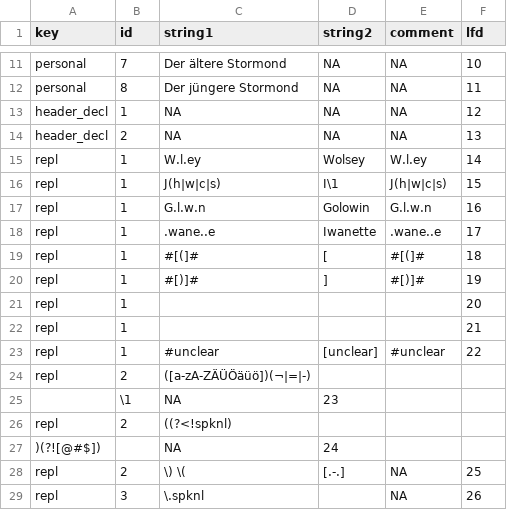
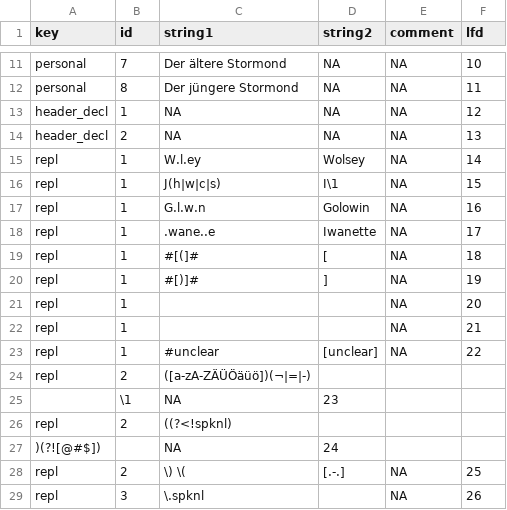
Before and after one commit to esteeschwarz/ETCRA5_dd23, a CSV file: bgltr/ocr/actuel/goue/metadf.csv, drawn as a sheet; only a part is shown, gaps mark what is left out.

```diff
--- a/bgltr/ocr/actuel/goue/metadf.csv
+++ b/bgltr/ocr/actuel/goue/metadf.csv
@@ -14,11 +14,11 @@ header_decl	1	NA	NA	NA	12
 header_decl	2	NA	NA	NA	13
-repl	1	W.l.ey	Wolsey	W.l.ey	14
-repl	1	J(h|w|c|s)	I\1	J(h|w|c|s)	15
-repl	1	G.l.w.n	Golowin	G.l.w.n	16
-repl	1	.wane..e	Iwanette	.wane..e	17
-repl	1	#[(]#	[	#[(]#	18
-repl	1	#[)]#	]	#[)]#	19
-repl	1	 	 	 	20
-repl	1	  	 	  	21
-repl	1	#unclear	[unclear]	#unclear	22
+repl	1	W.l.ey	Wolsey	NA	14
+repl	1	J(h|w|c|s)	I\1	NA	15
+repl	1	G.l.w.n	Golowin	NA	16
+repl	1	.wane..e	Iwanette	NA	17
+repl	1	#[(]#	[	NA	18
+repl	1	#[)]#	]	NA	19
+repl	1	 	 	NA	20
+repl	1	  	 	NA	21
+repl	1	#unclear	[unclear]	NA	22
 repl	2	([a-zA-ZÄÜÖäüö])(¬|=|-)
```
Also changed, not shown: bgltr/ocr/actuel/breithaupt/metadf.csv.
